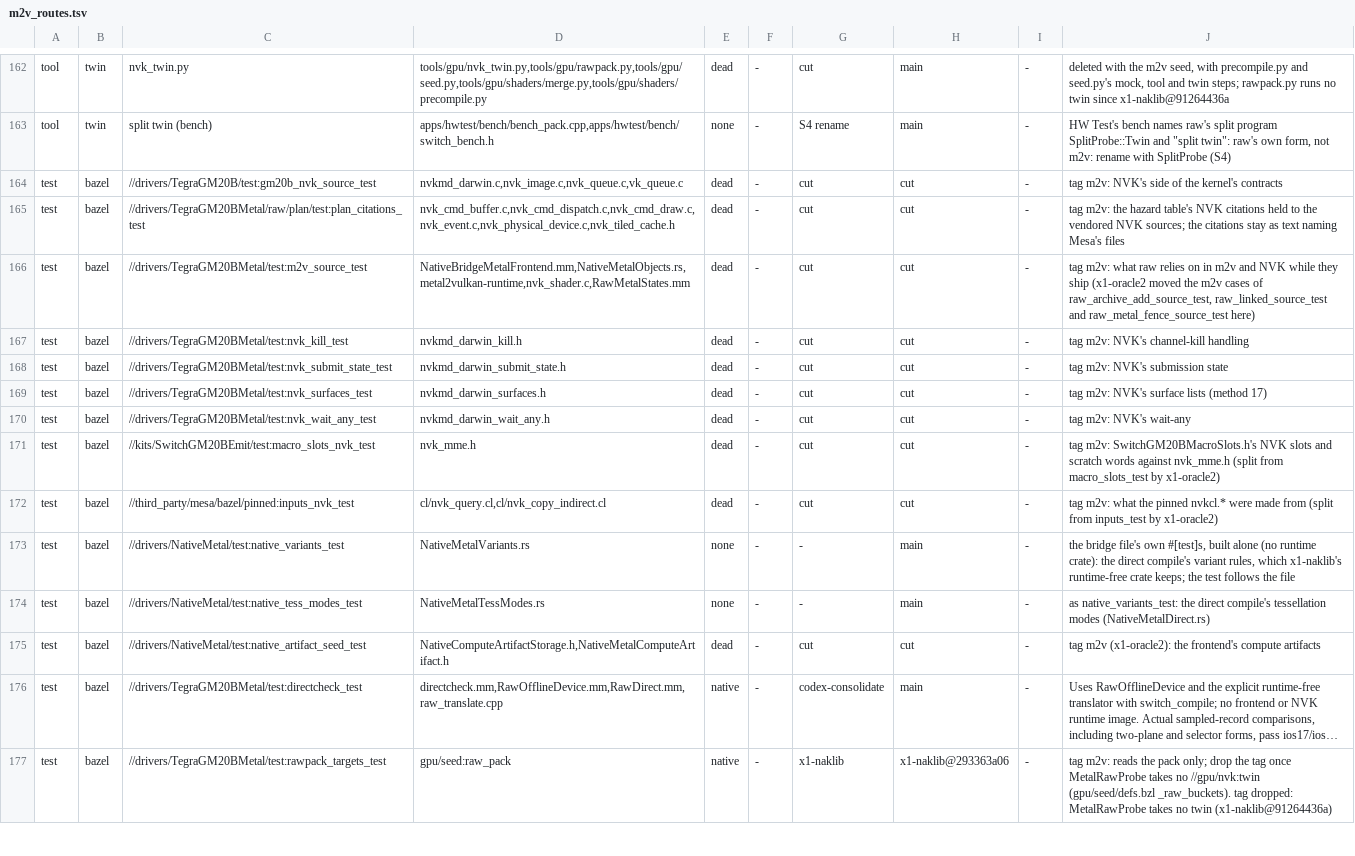
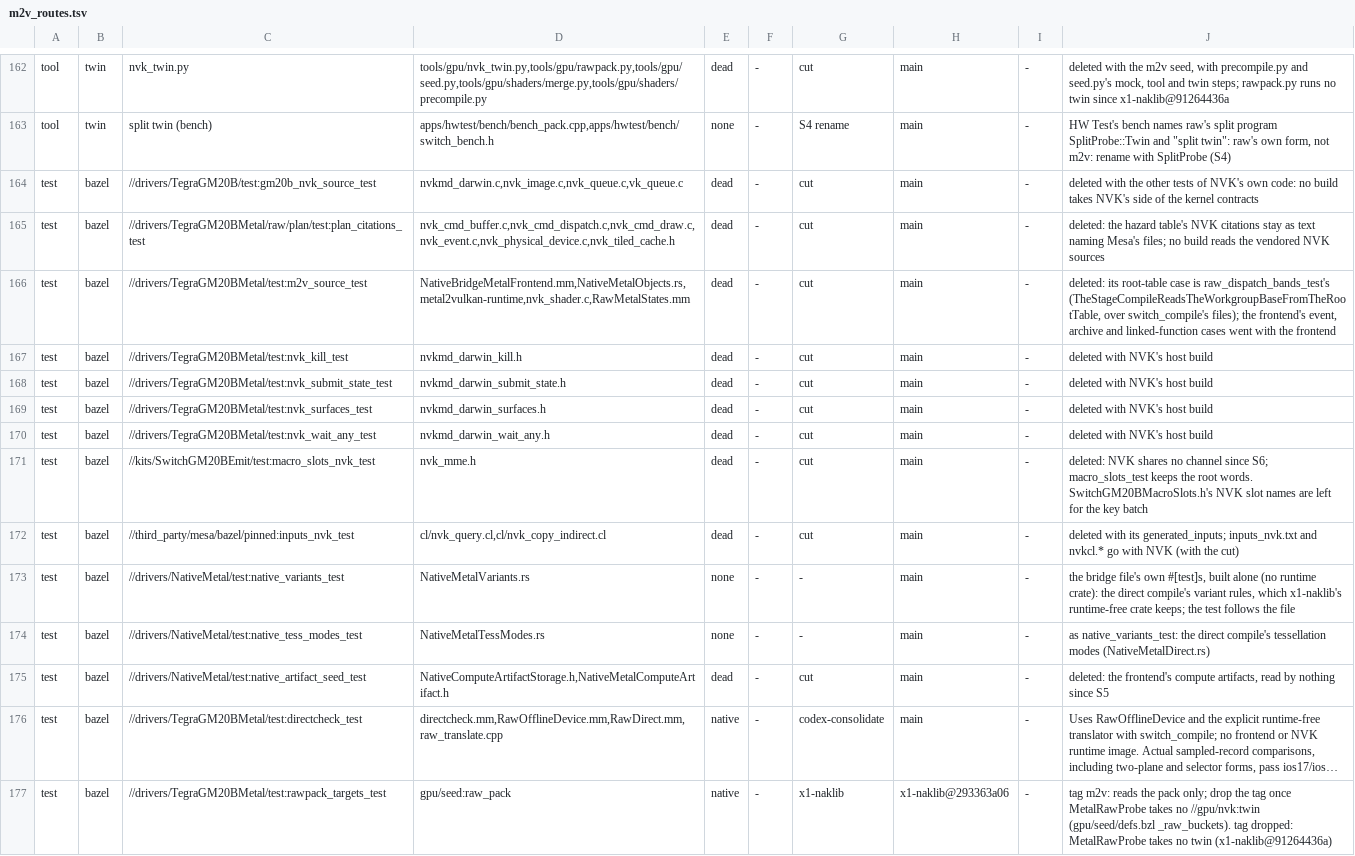
Before and after one commit to D-Radish76/ios-on-switch-lmao, a TSV file: drivers/TegraGM20BMetal/raw/plan/m2v_routes.tsv, drawn as a sheet; only a part is shown, gaps mark what is left out; long unchanged cells end in …; the diff names each change by its address in the sheet, - before the commit and + after, or states it on an @@ line.

Commit message:
The host tests stop checking NVK's and Metal-to-Vulkan's own code, and the m2v corpus runner goes
Ten Bazel tests of NVK's and Metal-to-Vulkan's own code, none of which ships, are deleted: nvk_wait_any_test,
nvk_kill_test, nvk_surfaces_test and nvk_submit_state_test (NVK's darwin kernel-ABI headers),
gm20b_nvk_source_test (NVK's side of the kernel's contracts), plan_citations_test (the hazard table's NVK
citations against the vendored NVK sources; the citations stay as text naming Mesa's files),
native_artifact_seed_test (the frontend's compute artifacts), macro_slots_nvk_test (SwitchGM20BMacroSlots.h's
NVK slots and scratch words against nvk_mme.h), inputs_nvk_test with its generated input (what the pinned
nvkcl.* were made from) and m2v_source_test. So is the m2v corpus runner: corpus/runner's m2v-corpus, which
ran every function of a metallib through the Metal-to-Vulkan runtime on a host NVK over the mock GM20B, with
corpus/tools/run_corpus.py and report.py.

m2v_source_test's one case about code that ships moves unchanged into raw_dispatch_bands_test as
TheStageCompileReadsTheWorkgroupBaseFromTheRootTable: every compute shader the stage compile builds reads its
workgroup base from the root table, where a dispatch piece writes it (switch_compile's nvk_root_table.h,
nvk_shader_lower.c and nvk_nir_lower_descriptors.c). Its four other cases read only the frontend, the bridge
and the runtime crate.

macro_slots_test already ran only its root-words case; its file loses the NVK comparisons and its rule the
argument that picked that case. raw_variant_walk_pack_test and ticketcheck_pack_test lose a stale m2v tag,
since the raw pack they read is made with no NVK. raw_bridge_parity_test keeps its tag: it still loads NVK.

Left: inputs_nvk.txt and the pinned nvkcl.*, which NVK's own build compiles, go with NVK's tree.

```diff
--- a/drivers/TegraGM20BMetal/raw/plan/m2v_routes.tsv
+++ b/drivers/TegraGM20BMetal/raw/plan/m2v_routes.tsv
-H164:H172: cut
+H164:H172: main
-J164: tag m2v: NVK's side of the kernel's contracts
+J164: deleted with the other tests of NVK's own code: no build takes NVK's side of the kernel contracts
-J165: tag m2v: the hazard table's NVK citations held to the vendored NVK sources; the citations stay as text naming Mesa's files
+J165: deleted: the hazard table's NVK citations stay as text naming Mesa's files; no build reads the vendored NVK sources
-J166: tag m2v: what raw relies on in m2v and NVK while they ship (x1-oracle2 moved the m2v cases of raw_archive_add_source_test, raw_linked_source_test and raw_metal_fence_source_test here)
+J166: deleted: its root-table case is raw_dispatch_bands_test's (TheStageCompileReadsTheWorkgroupBaseFromTheRootTable, over switch_compile's files); the frontend's event, archive and linked-function cases went with the frontend
-J167: tag m2v: NVK's channel-kill handling
+J167: deleted with NVK's host build
-J168: tag m2v: NVK's submission state
+J168: deleted with NVK's host build
-J169: tag m2v: NVK's surface lists (method 17)
+J169: deleted with NVK's host build
-J170: tag m2v: NVK's wait-any
+J170: deleted with NVK's host build
-J171: tag m2v: SwitchGM20BMacroSlots.h's NVK slots and scratch words against nvk_mme.h (split from macro_slots_test by x1-oracle2)
+J171: deleted: NVK shares no channel since S6; macro_slots_test keeps the root words. SwitchGM20BMacroSlots.h's NVK slot names are left for the key batch
-J172: tag m2v: what the pinned nvkcl.* were made from (split from inputs_test by x1-oracle2)
+J172: deleted with its generated_inputs; inputs_nvk.txt and nvkcl.* go with NVK (with the cut)
-H175: cut
+H175: main
-J175: tag m2v (x1-oracle2): the frontend's compute artifacts
+J175: deleted: the frontend's compute artifacts, read by nothing since S5
```
Also changed, not shown: 23 other files.
